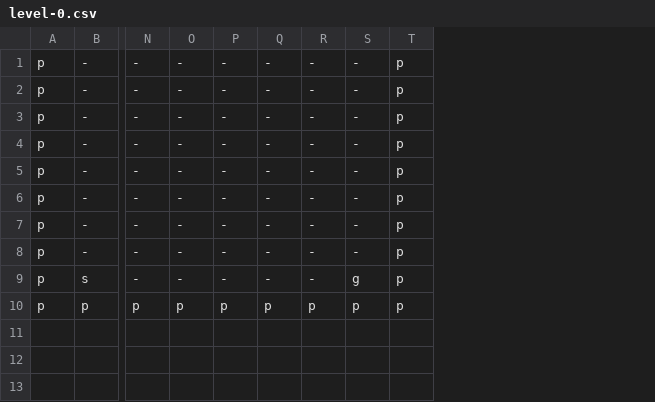
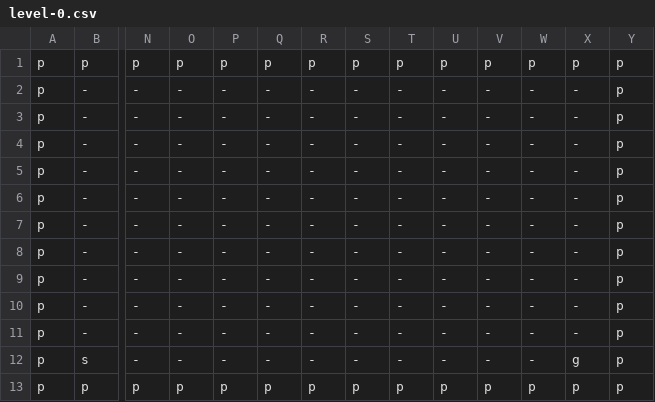
Before and after one commit to Bobatron/block-boy, a CSV file: assets/levels/level-0.csv, drawn as a sheet; only a part is shown, gaps mark what is left out; addresses are those after the commit; rows hold the shown columns only; the diff names each change by its address in the sheet, - before the commit and + after, or states it on an @@ line.

```diff
--- a/assets/levels/level-0.csv
+++ b/assets/levels/level-0.csv
+column T, rows 2-9: all -; rows 12-13: - | p
+column U, rows 2-9: all -; rows 12-13: - | p
+column V, rows 2-9: all -; rows 12-13: - | p
+column W, rows 2-9: all -; rows 12-13: - | p
+column X, rows 2-9: all -; rows 12-13: g | p
+row 1: p | p | p | p | p | p | p | p | p | p | p | p | p | p
+row 10: p | - | - | - | - | - | - | - | - | - | - | - | - | p
+row 11: p | - | - | - | - | - | - | - | - | - | - | - | - | p
-S12: g
+S12: -
```
Also changed, not shown: assets/levels/level-1.csv, assets/levels/level-2.csv, 4 other files.
